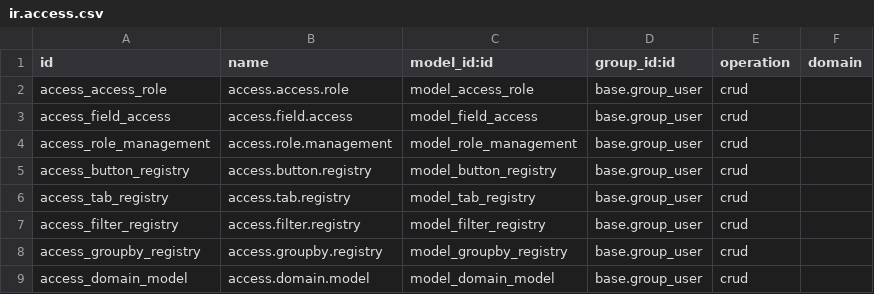
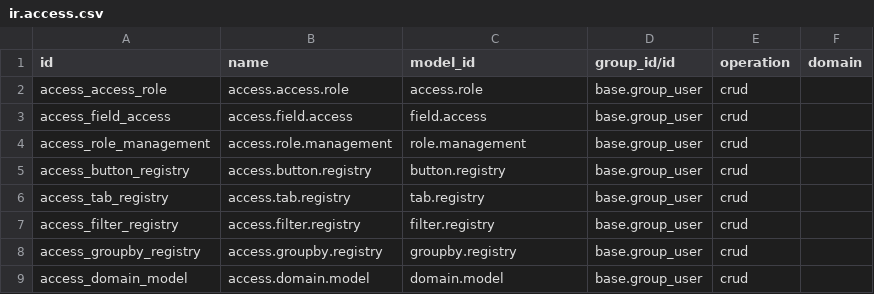
Before and after one commit to CybroOdooDev/Muhammed-Muflih, a CSV file: access_roles/security/ir.access.csv, drawn as a sheet.

Commit message:
[UPDT]access_roles,easy_chatgpt_access,access_role

```diff
--- a/access_roles/security/ir.access.csv
+++ b/access_roles/security/ir.access.csv
@@ -1,9 +1,9 @@
-id,name,model_id:id,group_id:id,operation,domain
-access_access_role,access.access.role,model_access_role,base.group_user,crud
-access_field_access,access.field.access,model_field_access,base.group_user,crud
-access_role_management,access.role.management,model_role_management,base.group_user,crud
-access_button_registry,access.button.registry,model_button_registry,base.group_user,crud
-access_tab_registry,access.tab.registry,model_tab_registry,base.group_user,crud
-access_filter_registry,access.filter.registry,model_filter_registry,base.group_user,crud
-access_groupby_registry,access.groupby.registry,model_groupby_registry,base.group_user,crud
-access_domain_model,access.domain.model,model_domain_model,base.group_user,crud
+id,name,model_id,group_id/id,operation,domain
+access_access_role,access.access.role,access.role,base.group_user,crud,
+access_field_access,access.field.access,field.access,base.group_user,crud,
+access_role_management,access.role.management,role.management,base.group_user,crud,
+access_button_registry,access.button.registry,button.registry,base.group_user,crud,
+access_tab_registry,access.tab.registry,tab.registry,base.group_user,crud,
+access_filter_registry,access.filter.registry,filter.registry,base.group_user,crud,
+access_groupby_registry,access.groupby.registry,groupby.registry,base.group_user,crud,
+access_domain_model,access.domain.model,domain.model,base.group_user,crud,
```
Also changed, not shown: 51 other files.
